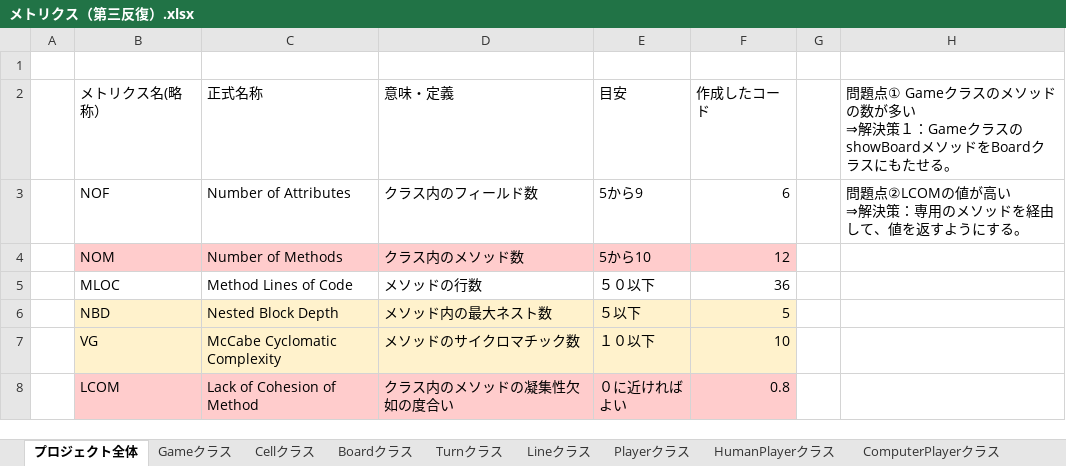
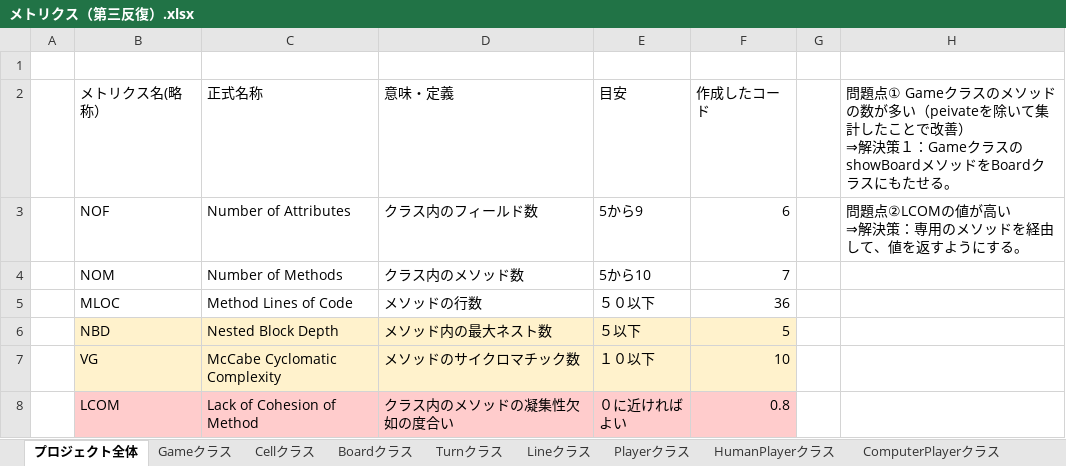
Before and after one commit to s-uemrua/Level50, an Excel workbook: 第三反復/振り返り/メトリクス（第三反復）.xlsx, sheet プロジェクト全体, drawn as a sheet; values as stored, in another font and other column widths than the file's, no borders; ↵ is a line break in a cell; the diff names each change by its address in the sheet, - before the commit and + after, or states it on an @@ line.

Commit message:
変更

```diff
--- a/第三反復/振り返り/メトリクス（第三反復）.xlsx (sheet プロジェクト全体)
+++ b/第三反復/振り返り/メトリクス（第三反復）.xlsx (sheet プロジェクト全体)
-H2: …数が多い ↵ ⇒解決…
+H2: …数が多い（peivateを除いて集計したことで改善） ↵ ⇒解決…
-B4:F4 fill: #FFCCCC
+B4:F4 fill: none
-F4: 12
+F4: 7
```
Also changed, not shown: sheet Gameクラス.
